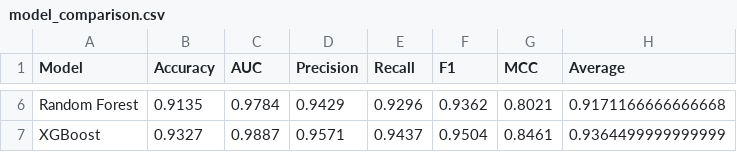
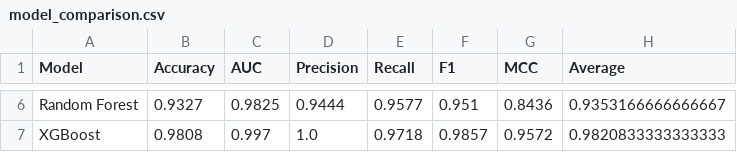
Before and after one commit to Hamza-BiTS/ml-classification-model-comparison, a CSV file: model/model_comparison.csv, drawn as a sheet; only a part is shown, gaps mark what is left out; the diff covers the shown part only; the diff names each change by its address in the sheet, - before the commit and + after, or states it on an @@ line.

```diff
--- a/model/model_comparison.csv
+++ b/model/model_comparison.csv
-B6 (Accuracy): 0.9135
+B6 (Accuracy): 0.9327
-C6 (AUC): 0.9784
+C6 (AUC): 0.9825
-D6 (Precision): 0.9429
+D6 (Precision): 0.9444
-E6 (Recall): 0.9296
+E6 (Recall): 0.9577
-F6 (F1): 0.9362
+F6 (F1): 0.951
-G6 (MCC): 0.8021
+G6 (MCC): 0.8436
-H6 (Average): 0.9171166666666668
+H6 (Average): 0.9353166666666667
-B7 (Accuracy): 0.9327
+B7 (Accuracy): 0.9808
-C7 (AUC): 0.9887
+C7 (AUC): 0.997
-D7 (Precision): 0.9571
+D7 (Precision): 1.0
-E7 (Recall): 0.9437
+E7 (Recall): 0.9718
-F7 (F1): 0.9504
+F7 (F1): 0.9857
-G7 (MCC): 0.8461
+G7 (MCC): 0.9572
-H7 (Average): 0.9364499999999999
+H7 (Average): 0.9820833333333333
```
Also changed, not shown: 27 edited cells elsewhere in this file, data/test_data.csv, data/test_sample.csv, 12 other files.
